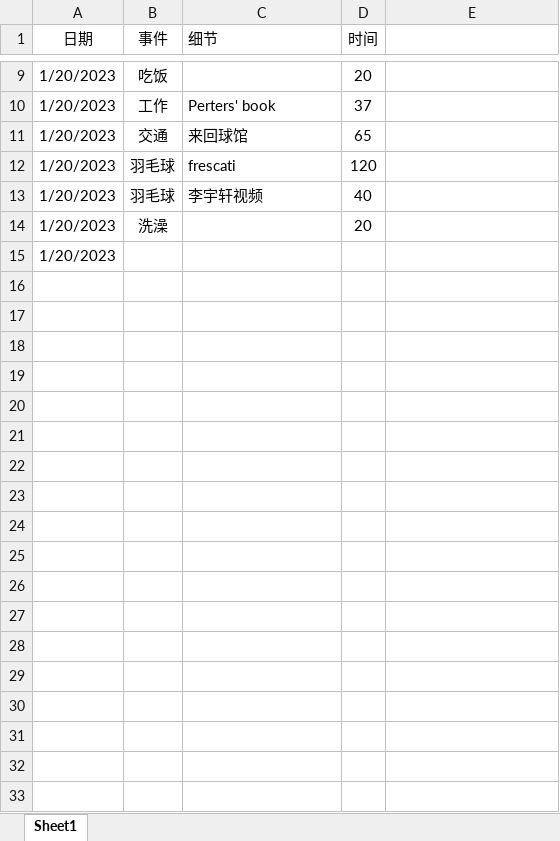
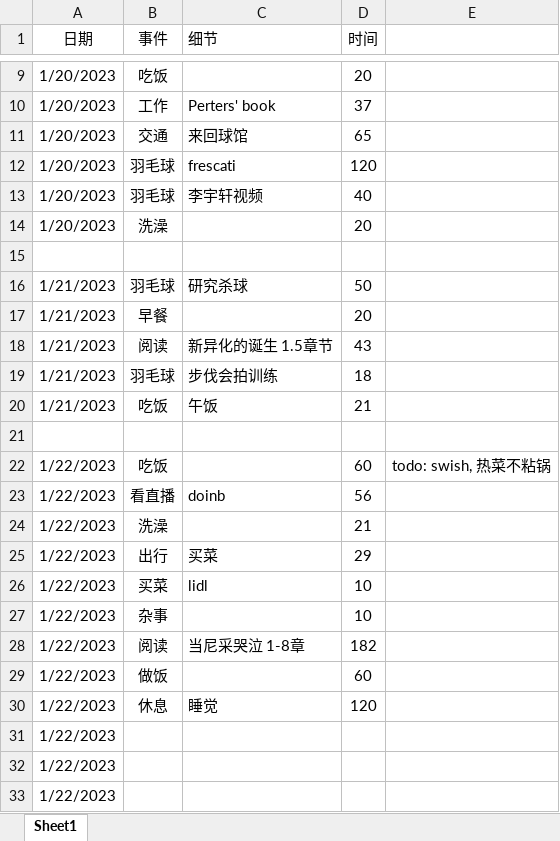
Before and after one commit to cylead/daily-writing, an Excel workbook: time records/record.xlsx, sheet Sheet1, drawn as a sheet; only a part is shown, gaps mark what is left out; values as stored, in another font and other column widths than the file's, no borders; addresses are those after the commit; the diff names each change by its address in the sheet, - before the commit and + after, or states it on an @@ line.

```diff
--- a/time records/record.xlsx (sheet Sheet1)
+++ b/time records/record.xlsx (sheet Sheet1)
+row 15: (empty)
+row 16: 1/21/2023 | 羽毛球 | 研究杀球 | 50
+row 17: 1/21/2023 | 早餐 |  | 20
+row 18: 1/21/2023 | 阅读 | 新异化的诞生 1.5章节 | 43
+row 19: 1/21/2023 | 羽毛球 | 步伐会拍训练 | 18
+row 20: 1/21/2023 | 吃饭 | 午饭 | 21
+row 21: (empty)
+row 22: 1/22/2023 | 吃饭 |  | 60 | todo: swish, 热菜不粘锅
+row 23: 1/22/2023 | 看直播 | doinb | 56
+row 24: 1/22/2023 | 洗澡 |  | 21
+row 25: 1/22/2023 | 出行 | 买菜 | 29
+row 26: 1/22/2023 | 买菜 | lidl | 10
+row 27: 1/22/2023 | 杂事 |  | 10
+row 28: 1/22/2023 | 阅读 | 当尼采哭泣 1-8章 | 182
+row 29: 1/22/2023 | 做饭 |  | 60
+row 30: 1/22/2023 | 休息 | 睡觉 | 120
-A31 (日期): 1/20/2023
+A31 (日期): 1/22/2023
+row 32: 1/22/2023
+row 33: 1/22/2023
```
Also changed, not shown: 2 other files.
